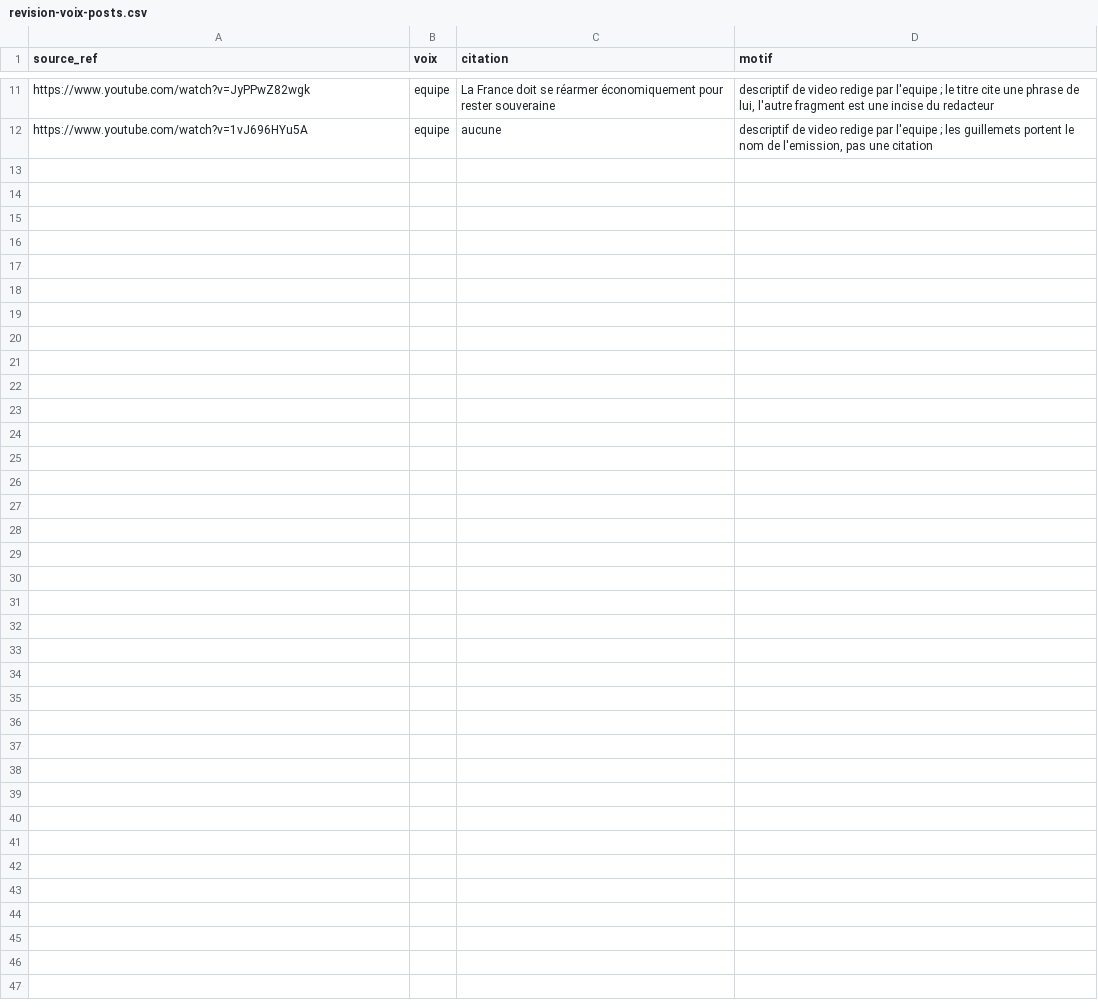
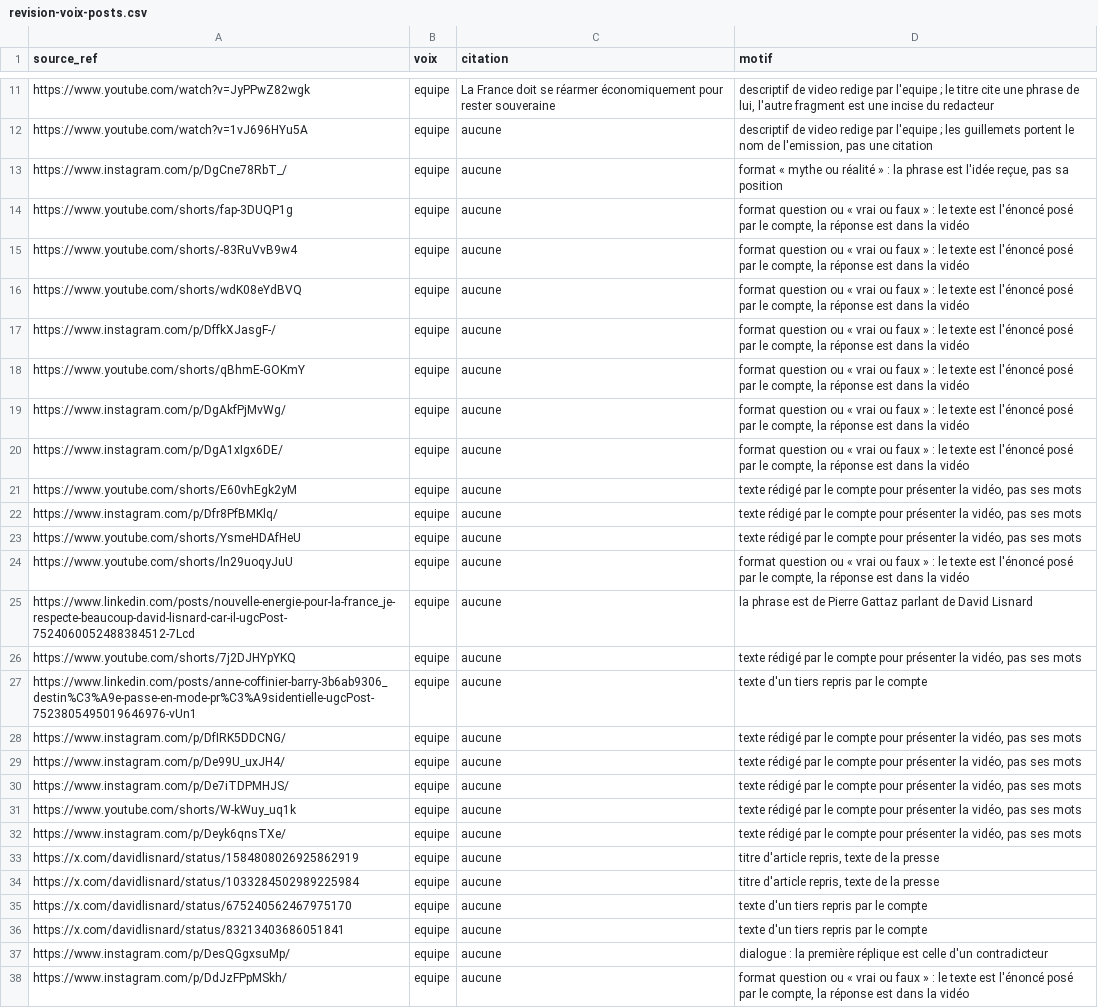
Before and after one commit to nouvelleenergie/corpus-david-lisnard, a CSV file: data/revision-voix-posts.csv, drawn as a sheet; only a part is shown, gaps mark what is left out.

```diff
--- a/data/revision-voix-posts.csv
+++ b/data/revision-voix-posts.csv
@@ -12 +12,27 @@ https://www.youtube.com/watch?v=JyPPwZ82wgk,equipe,La France doit se réarmer é
 https://www.youtube.com/watch?v=1vJ696HYu5A,equipe,aucune,"descriptif de video redige par l'equipe ; les guillemets portent le nom de l'emission, pas une citation"
+https://www.instagram.com/p/DgCne78RbT_/,equipe,aucune,"format « mythe ou réalité » : la phrase est l'idée reçue, pas sa position"
+https://www.youtube.com/shorts/fap-3DUQP1g,equipe,aucune,"format question ou « vrai ou faux » : le texte est l'énoncé posé par le compte, la réponse est dans la vidéo"
+https://www.youtube.com/shorts/-83RuVvB9w4,equipe,aucune,"format question ou « vrai ou faux » : le texte est l'énoncé posé par le compte, la réponse est dans la vidéo"
+https://www.youtube.com/shorts/wdK08eYdBVQ,equipe,aucune,"format question ou « vrai ou faux » : le texte est l'énoncé posé par le compte, la réponse est dans la vidéo"
+https://www.instagram.com/p/DffkXJasgF-/,equipe,aucune,"format question ou « vrai ou faux » : le texte est l'énoncé posé par le compte, la réponse est dans la vidéo"
+https://www.youtube.com/shorts/qBhmE-GOKmY,equipe,aucune,"format question ou « vrai ou faux » : le texte est l'énoncé posé par le compte, la réponse est dans la vidéo"
+https://www.instagram.com/p/DgAkfPjMvWg/,equipe,aucune,"format question ou « vrai ou faux » : le texte est l'énoncé posé par le compte, la réponse est dans la vidéo"
+https://www.instagram.com/p/DgA1xIgx6DE/,equipe,aucune,"format question ou « vrai ou faux » : le texte est l'énoncé posé par le compte, la réponse est dans la vidéo"
+https://www.youtube.com/shorts/E60vhEgk2yM,equipe,aucune,"texte rédigé par le compte pour présenter la vidéo, pas ses mots"
+https://www.instagram.com/p/Dfr8PfBMKlq/,equipe,aucune,"texte rédigé par le compte pour présenter la vidéo, pas ses mots"
+https://www.youtube.com/shorts/YsmeHDAfHeU,equipe,aucune,"texte rédigé par le compte pour présenter la vidéo, pas ses mots"
+https://www.youtube.com/shorts/ln29uoqyJuU,equipe,aucune,"format question ou « vrai ou faux » : le texte est l'énoncé posé par le compte, la réponse est dans la vidéo"
+https://www.linkedin.com/posts/nouvelle-energie-pour-la-france_je-respecte-beaucoup-david-lisnard-car-il-ugcPost-7524060052488384512-7Lcd,equipe,aucune,la phrase est de Pierre Gattaz parlant de David Lisnard
+https://www.youtube.com/shorts/7j2DJHYpYKQ,equipe,aucune,"texte rédigé par le compte pour présenter la vidéo, pas ses mots"
+https://www.linkedin.com/posts/anne-coffinier-barry-3b6ab9306_destin%C3%A9e-passe-en-mode-pr%C3%A9sidentielle-ugcPost-7523805495019646976-vUn1,equipe,aucune,texte d'un tiers repris par le compte
+https://www.instagram.com/p/DfIRK5DDCNG/,equipe,aucune,"texte rédigé par le compte pour présenter la vidéo, pas ses mots"
+https://www.instagram.com/p/De99U_uxJH4/,equipe,aucune,"texte rédigé par le compte pour présenter la vidéo, pas ses mots"
+https://www.instagram.com/p/De7iTDPMHJS/,equipe,aucune,"texte rédigé par le compte pour présenter la vidéo, pas ses mots"
+https://www.youtube.com/shorts/W-kWuy_uq1k,equipe,aucune,"texte rédigé par le compte pour présenter la vidéo, pas ses mots"
+https://www.instagram.com/p/Deyk6qnsTXe/,equipe,aucune,"texte rédigé par le compte pour présenter la vidéo, pas ses mots"
+https://x.com/davidlisnard/status/1584808026925862919,equipe,aucune,"titre d'article repris, texte de la presse"
+https://x.com/davidlisnard/status/1033284502989225984,equipe,aucune,"titre d'article repris, texte de la presse"
+https://x.com/davidlisnard/status/675240562467975170,equipe,aucune,texte d'un tiers repris par le compte
+https://x.com/davidlisnard/status/83213403686051841,equipe,aucune,texte d'un tiers repris par le compte
+https://www.instagram.com/p/DesQGgxsuMp/,equipe,aucune,dialogue : la première réplique est celle d'un contradicteur
+https://www.instagram.com/p/DdJzFPpMSkh/,equipe,aucune,"format question ou « vrai ou faux » : le texte est l'énoncé posé par le compte, la réponse est dans la vidéo"
```
Also changed, not shown: 27 other files.
